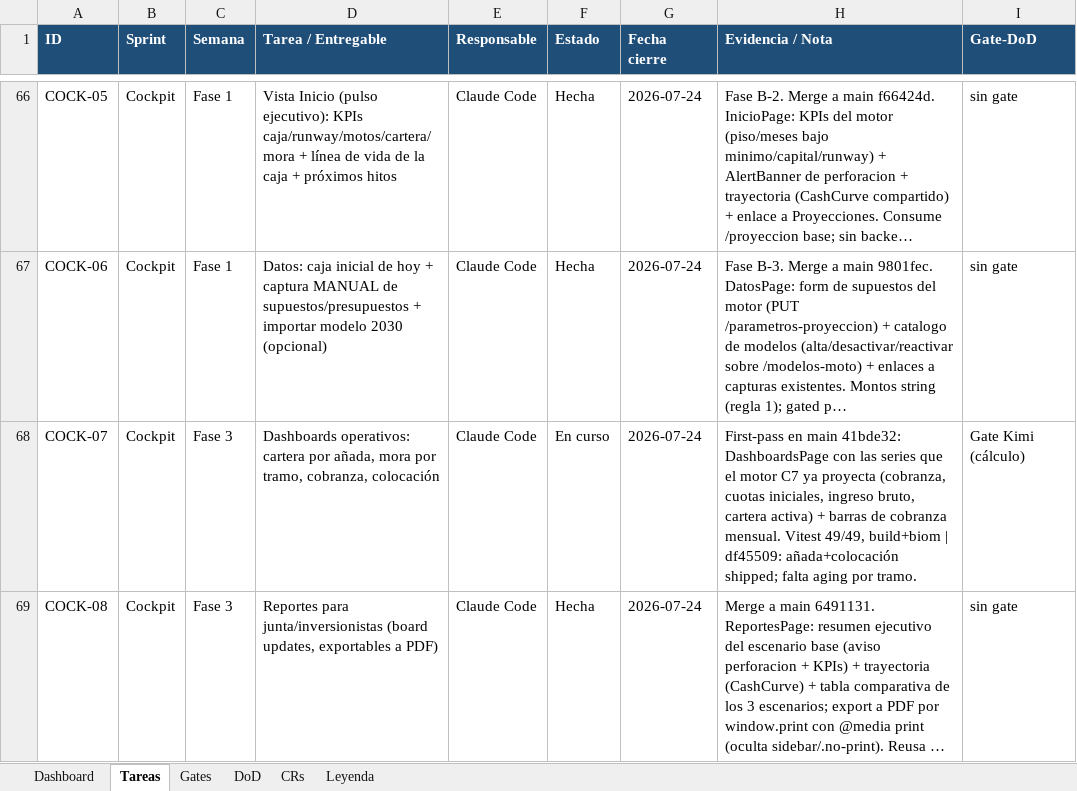
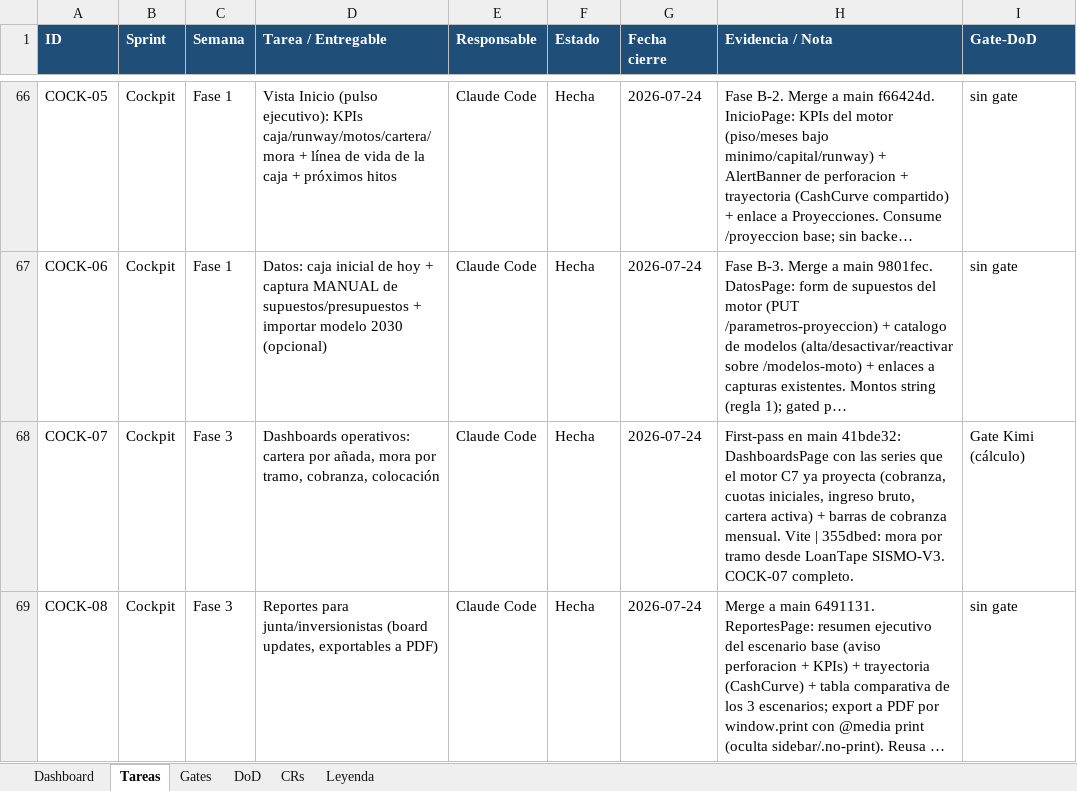
Before and after one commit to RoddosColombia/compas, an Excel workbook: docs/COMPAS_Control_Desarrollo.xlsx, sheet Tareas, drawn as a sheet; only a part is shown, gaps mark what is left out; long unchanged cells end in …; values as stored, in another font and other column widths than the file's, no borders; the diff covers the shown part only; the diff names each change by its address in the sheet, - before the commit and + after, or states it on an @@ line.

```diff
--- a/docs/COMPAS_Control_Desarrollo.xlsx (sheet Tareas)
+++ b/docs/COMPAS_Control_Desarrollo.xlsx (sheet Tareas)
-F68 (Estado): En curso
+F68 (Estado): Hecha
-H68 (Evidencia / Nota): …cobranza mensual. Vitest 49/49, build+biom | df45509: añada+colocación shipped; falta aging por tramo.
+H68 (Evidencia / Nota): …cobranza mensual. Vite | 355dbed: mora por tramo desde LoanTape SISMO-V3. COCK-07 completo.
```
Also changed, not shown: 1 added row and 5 edited cells elsewhere in this sheet, sheet Gates.
